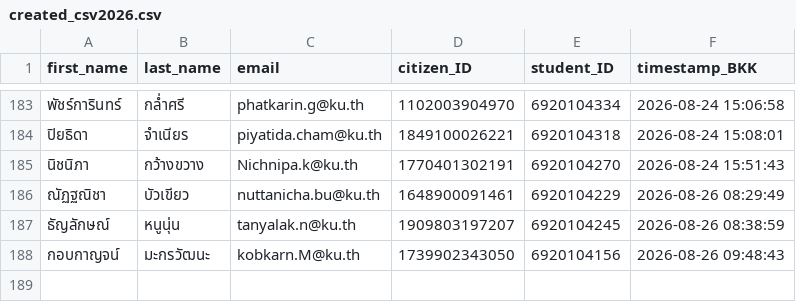
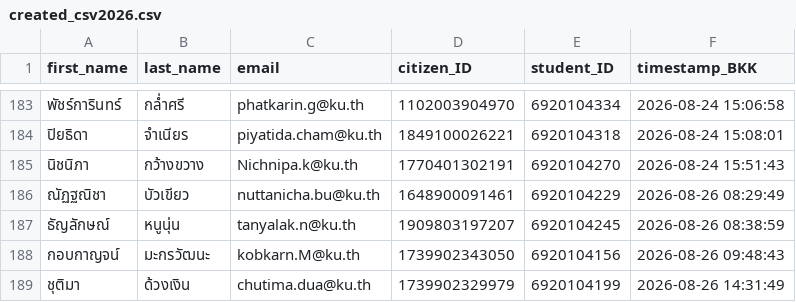
Before and after one commit to PythonianSt/Register, a CSV file: created_csv2026.csv, drawn as a sheet; only a part is shown, gaps mark what is left out; the diff names each change by its address in the sheet, - before the commit and + after, or states it on an @@ line.

Commit message:
Update created_csv2026.csv 2026-08-26 14:31:50 BKK

```diff
--- a/created_csv2026.csv
+++ b/created_csv2026.csv
+row 189: ชุติมา | ด้วงเงิน | chutima.dua@ku.th | 1739902329979 | 6920104199 | 2026-08-26 14:31:49
```
